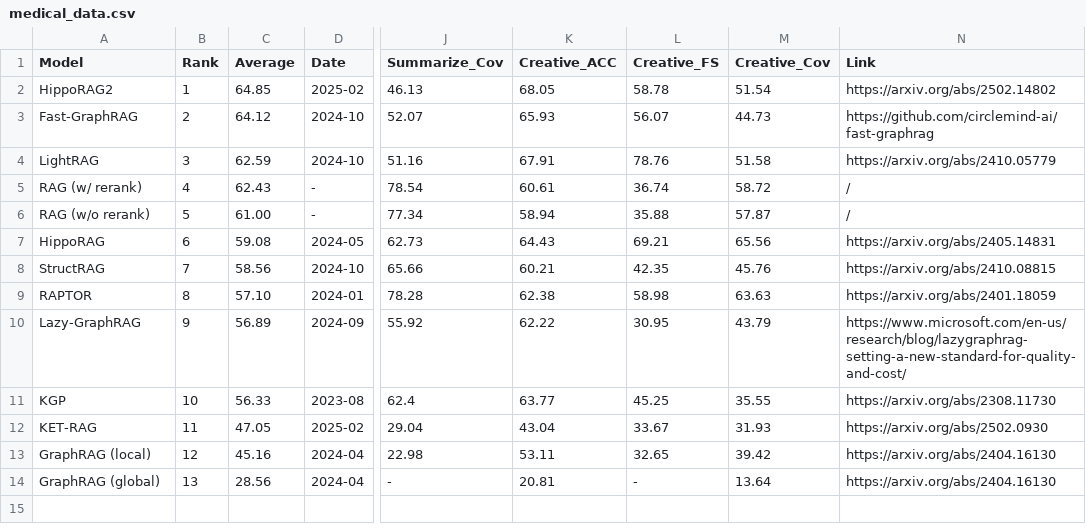
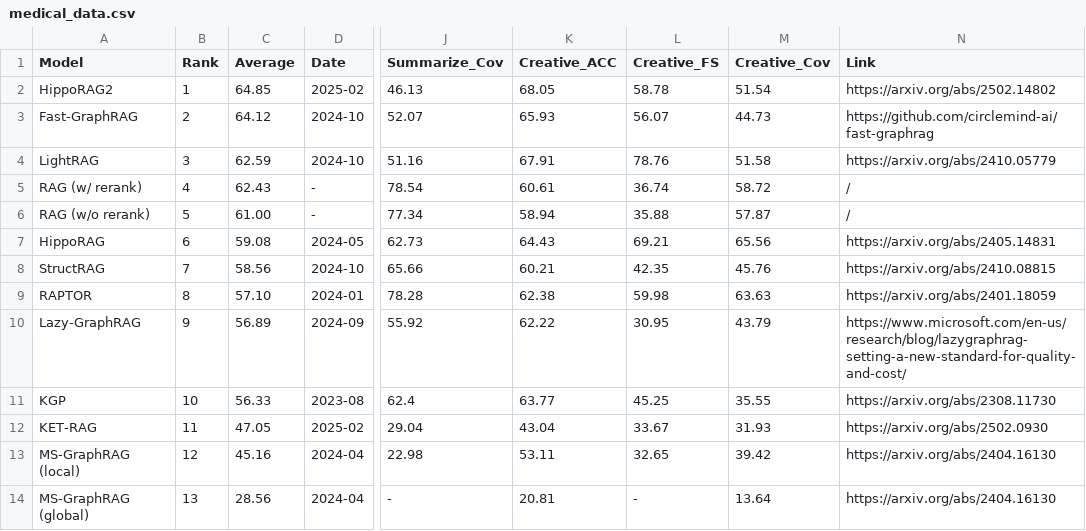
Before and after one commit to GraphRAG-Bench/GraphRAG-Bench.github.io, a CSV file: medical_data.csv, drawn as a sheet; only a part is shown, gaps mark what is left out; the diff names each change by its address in the sheet, - before the commit and + after, or states it on an @@ line.

```diff
--- a/medical_data.csv
+++ b/medical_data.csv
-L9 (Creative_FS): 58.98
+L9 (Creative_FS): 59.98
-A13 (Model): GraphRAG (local)
+A13 (Model): MS-GraphRAG (local)
-A14 (Model): GraphRAG (global)
+A14 (Model): MS-GraphRAG (global)
```
Also changed, not shown: story_data.csv.
